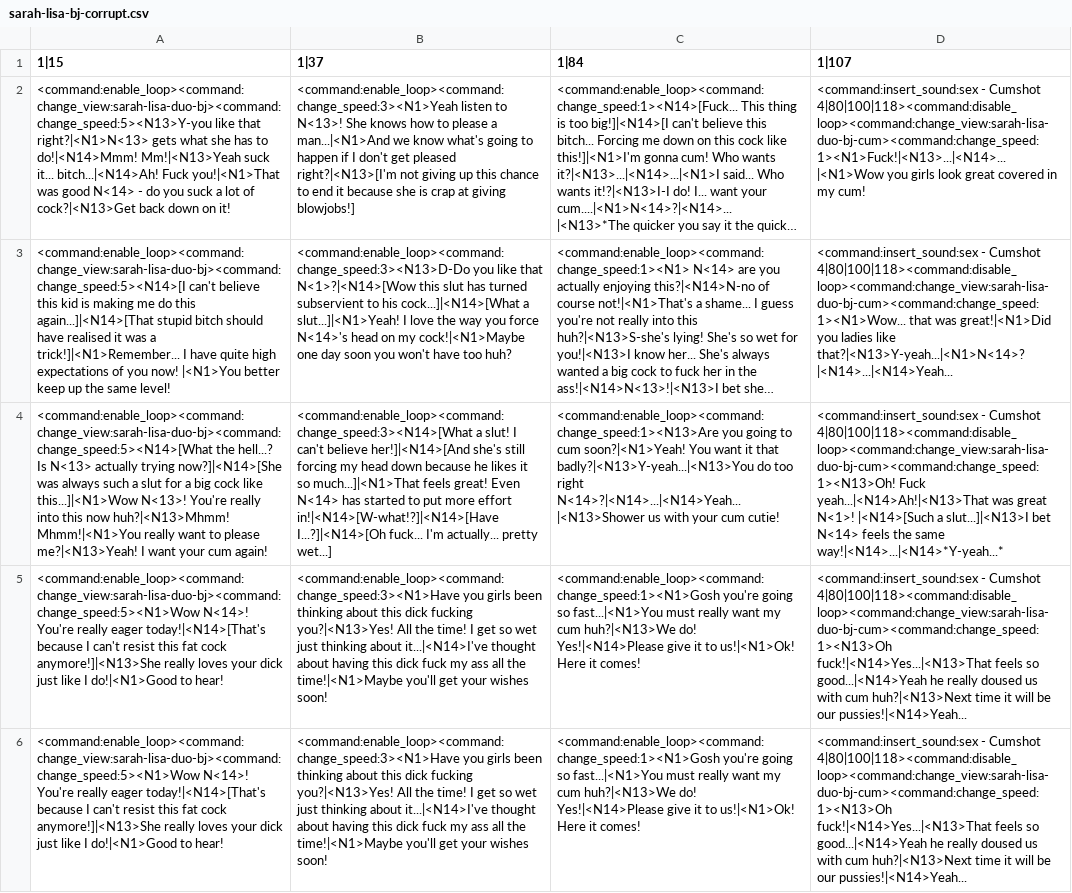
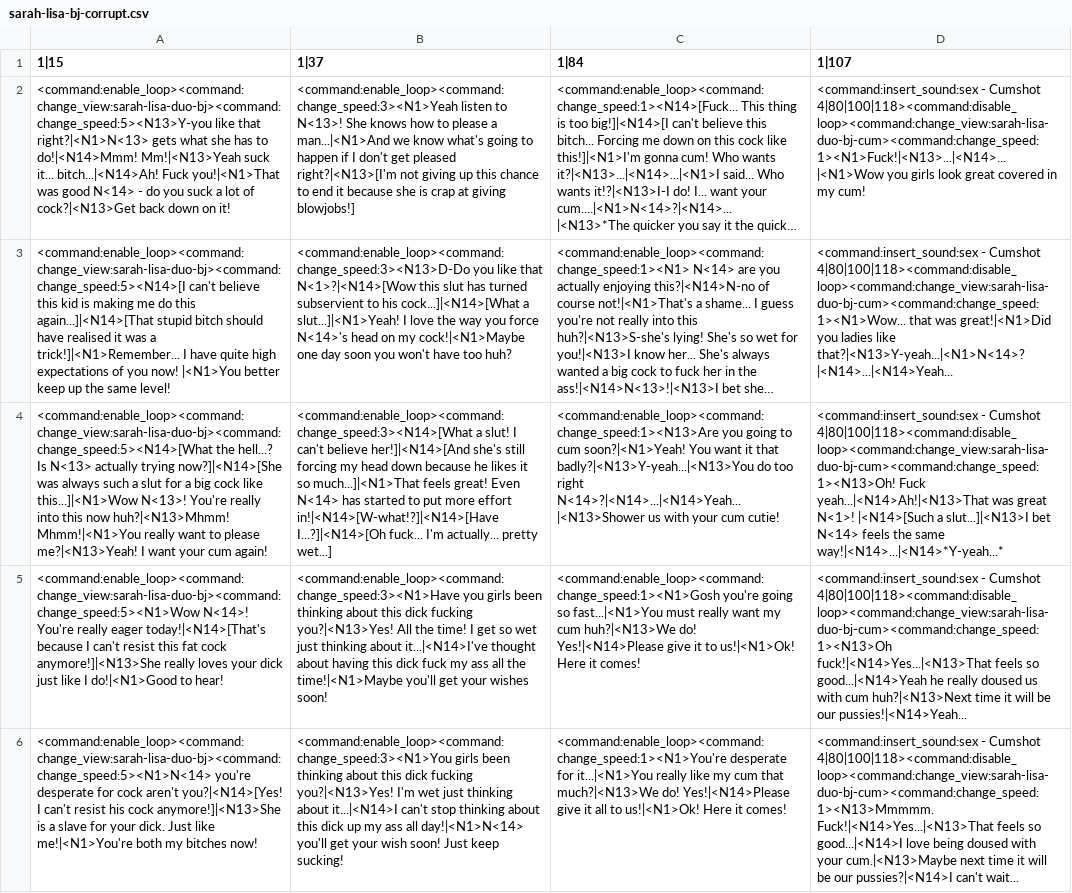
Before and after one commit to Hambiguity/UD-F95-Community-Version, a CSV file: Data/Dialogues/Sarah/sarah-lisa-bj-corrupt.csv, drawn as a sheet; long unchanged cells end in …; the diff names each change by its address in the sheet, - before the commit and + after, or states it on an @@ line.

```diff
--- a/Data/Dialogues/Sarah/sarah-lisa-bj-corrupt.csv
+++ b/Data/Dialogues/Sarah/sarah-lisa-bj-corrupt.csv
-A6 (1|15): <command:enable_loop><command:change_view:sarah-lisa-duo-bj><command:change_speed:5><N1>Wow N<14>! You're really eager today!|<N14>[That's because I can't resist this fat cock anymore!]|<N13>She really loves your dick just like I do!|<N1>Good to hear!
+A6 (1|15): <command:enable_loop><command:change_view:sarah-lisa-duo-bj><command:change_speed:5><N1>N<14> you're desperate for cock aren't you?|<N14>[Yes! I can't resist his cock anymore!]|<N13>She is a slave for your dick. Just like me!|<N1>You're both my bitches now!
-B6 (1|37): <command:enable_loop><command:change_speed:3><N1>Have you girls been thinking about this dick fucking you?|<N13>Yes! All the time! I get so wet just thinking about it...|<N14>I've thought about having this dick fuck my ass all the time!|<N1>Maybe you'll get your wishes soon!
+B6 (1|37): <command:enable_loop><command:change_speed:3><N1>You girls been thinking about this dick fucking you?|<N13>Yes! I'm wet just thinking about it...|<N14>I can't stop thinking about this dick up my ass all day!|<N1>N<14> you'll get your wish soon! Just keep sucking!
-C6 (1|84): <command:enable_loop><command:change_speed:1><N1>Gosh you're going so fast...|<N1>You must really want my cum huh?|<N13>We do! Yes!|<N14>Please give it to us!|<N1>Ok!…
+C6 (1|84): <command:enable_loop><command:change_speed:1><N1>You're desperate for it...|<N1>You really like my cum that much?|<N13>We do! Yes!|<N14>Please give it all to us!|<N1>Ok!…
-D6 (1|107): …- Cumshot 4|80|100|118><command:disable_loop><command:change_view:sarah-lisa-duo-bj-cum><command:change_speed:1><N13>Oh fuck!|<N14>Yes...|<N13>That feels so good...|<N14>Yeah he really doused us with cum huh?|<N13>Next time it will be our pussies!|<N14>Yeah...
+D6 (1|107): …- Cumshot 4|80|100|118><command:disable_loop><command:change_view:sarah-lisa-duo-bj-cum><command:change_speed:1><N13>Mmmmm. Fuck!|<N14>Yes...|<N13>That feels so good...|<N14>I love being doused with your cum.|<N13>Maybe next time it will be our pussies?|<N14>I can't wait...
```
Also changed, not shown: Data/Dialogues/Sarah/sarah-bj-corrupt.csv, Data/Dialogues/Sarah/sarah-bj-purity.csv, 5 other files.
